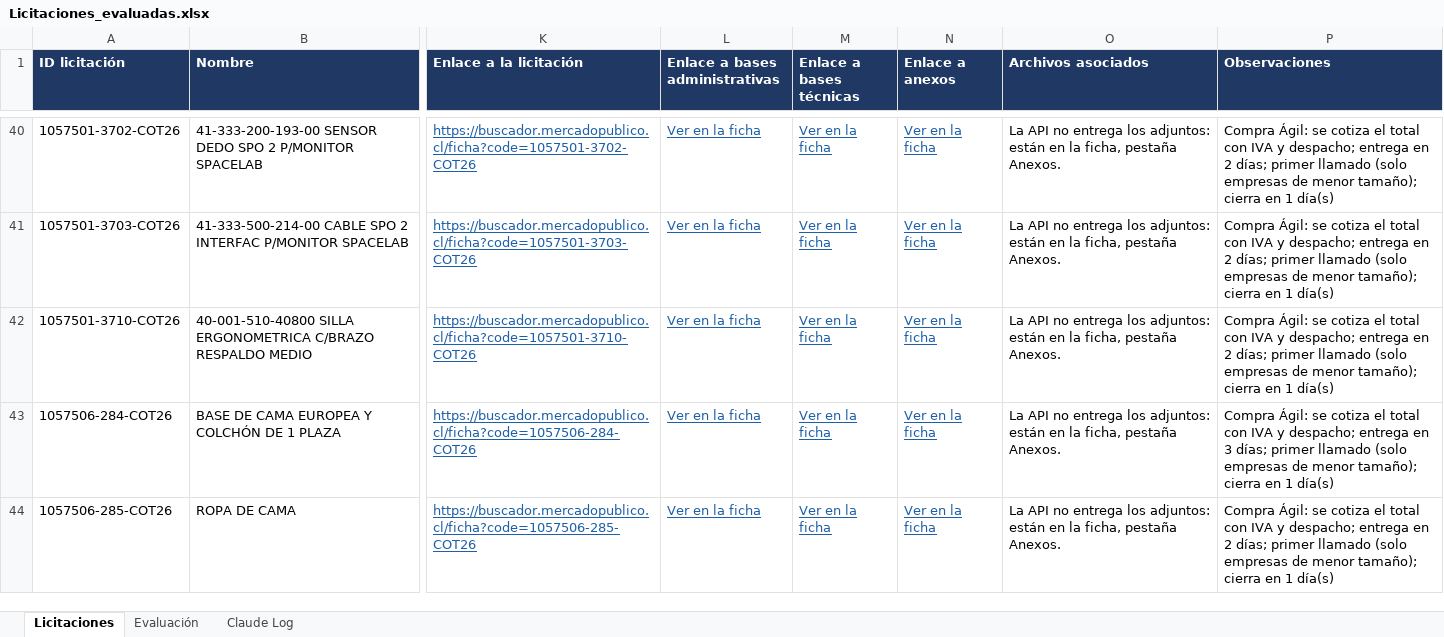
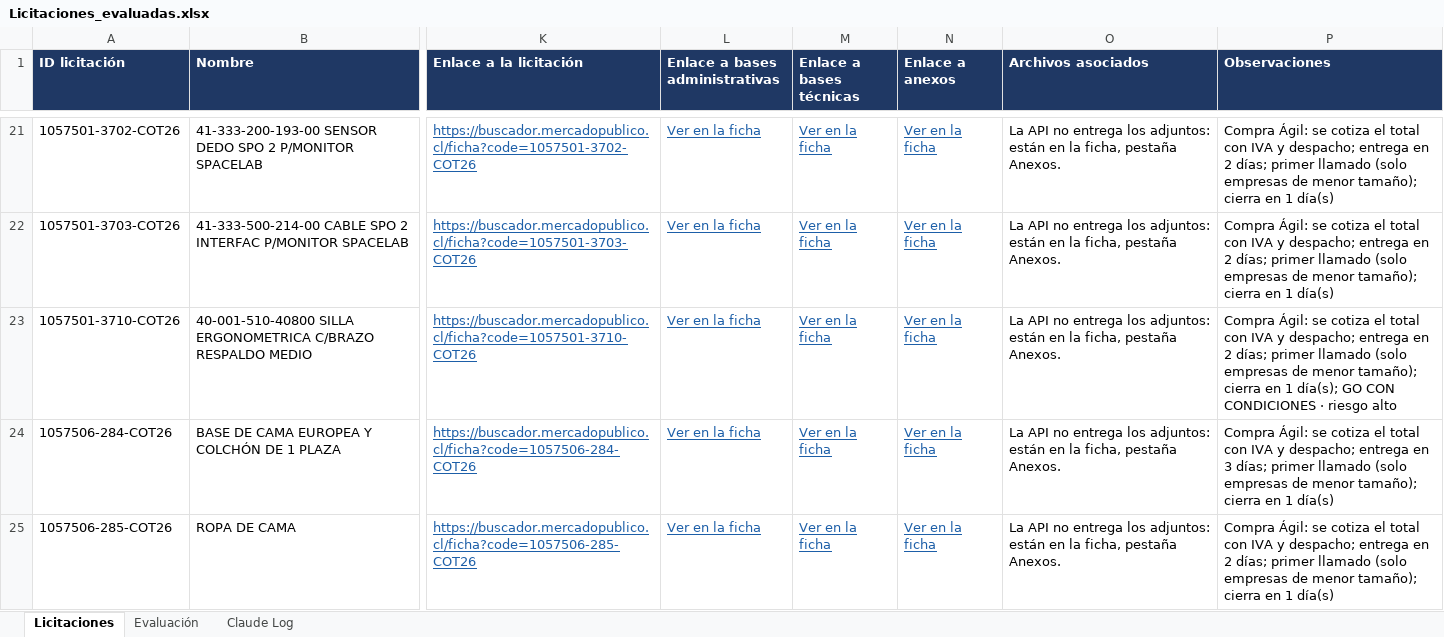
Before and after one commit to Yakazor/MercadoPublico, an Excel workbook: informes/evaluacion/Licitaciones_evaluadas.xlsx, sheet Licitaciones, drawn as a sheet; only a part is shown, gaps mark what is left out; values as stored, in another font and other column widths than the file's, no borders; addresses are those after the commit; the diff covers the shown part only; the diff names each change by its address in the sheet, - before the commit and + after, or states it on an @@ line.

```diff
--- a/informes/evaluacion/Licitaciones_evaluadas.xlsx (sheet Licitaciones)
+++ b/informes/evaluacion/Licitaciones_evaluadas.xlsx (sheet Licitaciones)
-P23 (Observaciones): …en 1 día(s)
+P23 (Observaciones): …en 1 día(s); GO CON CONDICIONES · riesgo alto
```
Also changed, not shown: 11 added rows and 19 removed rows elsewhere in this sheet, sheet Evaluación, sheet Claude Log, 7 other files.
